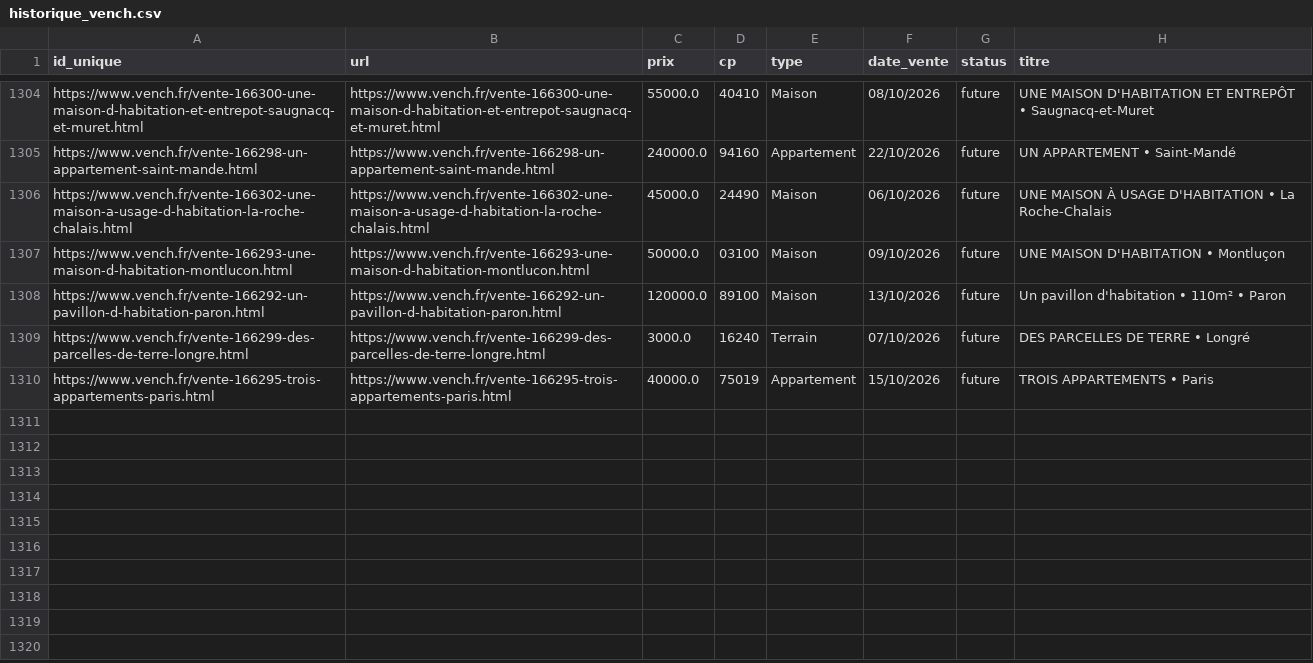
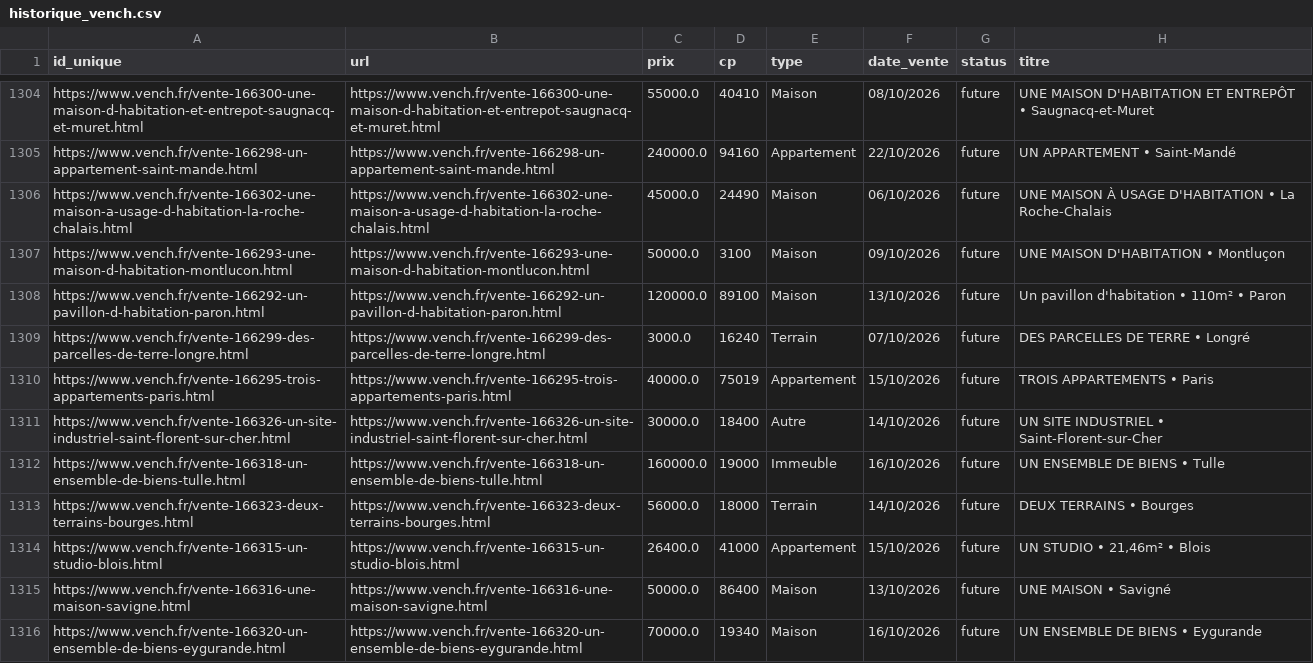
Before and after one commit to mathiasrou/viager-scraper, a CSV file: historique_vench.csv, drawn as a sheet; only a part is shown, gaps mark what is left out; the diff covers the shown part only.

Commit message:
update historiques

```diff
--- a/historique_vench.csv
+++ b/historique_vench.csv
@@ -1306,3 +1306,3 @@ https://www.vench.fr/vente-166298-un-appartement-saint-mande.html;https://www.ve
 https://www.vench.fr/vente-166302-une-maison-a-usage-d-habitation-la-roche-chalais.html;https://www.vench.fr/vente-166302-une-maison-a-usage-d-habitation-la-roche-chalais.html;45000.0;24490;Maison;06/10/2026;future;UNE MAISON À USAGE D'HABITATION • La Roche-Chalais
-https://www.vench.fr/vente-166293-une-maison-d-habitation-montlucon.html;https://www.vench.fr/vente-166293-une-maison-d-habitation-montlucon.html;50000.0;03100;Maison;09/10/2026;future;UNE MAISON D'HABITATION • Montluçon
+https://www.vench.fr/vente-166293-une-maison-d-habitation-montlucon.html;https://www.vench.fr/vente-166293-une-maison-d-habitation-montlucon.html;50000.0;3100;Maison;09/10/2026;future;UNE MAISON D'HABITATION • Montluçon
 https://www.vench.fr/vente-166292-un-pavillon-d-habitation-paron.html;https://www.vench.fr/vente-166292-un-pavillon-d-habitation-paron.html;120000.0;89100;Maison;13/10/2026;future;Un pavillon d'habitation • 110m² • Paron
@@ -1310 +1310,7 @@ https://www.vench.fr/vente-166299-des-parcelles-de-terre-longre.html;https://www
 https://www.vench.fr/vente-166295-trois-appartements-paris.html;https://www.vench.fr/vente-166295-trois-appartements-paris.html;40000.0;75019;Appartement;15/10/2026;future;TROIS APPARTEMENTS • Paris
+https://www.vench.fr/vente-166326-un-site-industriel-saint-florent-sur-cher.html;https://www.vench.fr/vente-166326-un-site-industriel-saint-florent-sur-cher.html;30000.0;18400;Autre;14/10/2026;future;UN SITE INDUSTRIEL • Saint-Florent-sur-Cher
+https://www.vench.fr/vente-166318-un-ensemble-de-biens-tulle.html;https://www.vench.fr/vente-166318-un-ensemble-de-biens-tulle.html;160000.0;19000;Immeuble;16/10/2026;future;UN ENSEMBLE DE BIENS • Tulle
+https://www.vench.fr/vente-166323-deux-terrains-bourges.html;https://www.vench.fr/vente-166323-deux-terrains-bourges.html;56000.0;18000;Terrain;14/10/2026;future;DEUX TERRAINS • Bourges
+https://www.vench.fr/vente-166315-un-studio-blois.html;https://www.vench.fr/vente-166315-un-studio-blois.html;26400.0;41000;Appartement;15/10/2026;future;UN STUDIO • 21,46m² • Blois
+https://www.vench.fr/vente-166316-une-maison-savigne.html;https://www.vench.fr/vente-166316-une-maison-savigne.html;50000.0;86400;Maison;13/10/2026;future;UNE MAISON • Savigné
+https://www.vench.fr/vente-166320-un-ensemble-de-biens-eygurande.html;https://www.vench.fr/vente-166320-un-ensemble-de-biens-eygurande.html;70000.0;19340;Maison;16/10/2026;future;UN ENSEMBLE DE BIENS • Eygurande
```
Also changed, not shown: 18 added rows elsewhere in this file, historique_avoventes.csv, historique_ids.csv, 2 other files.
